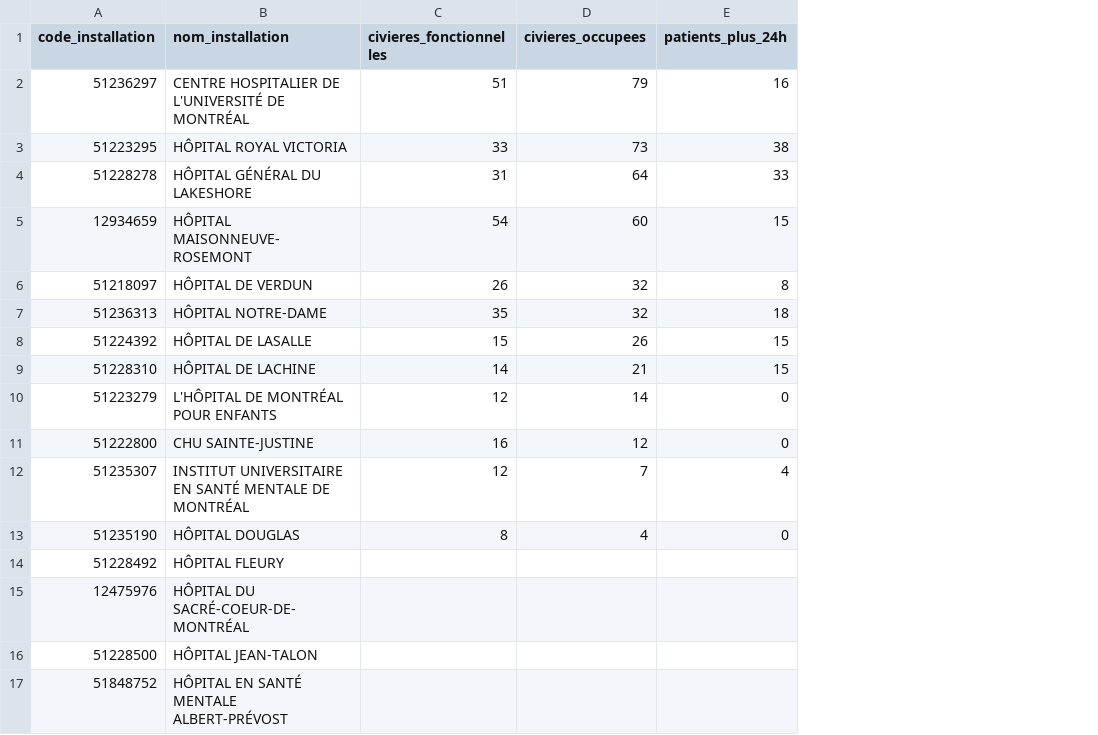
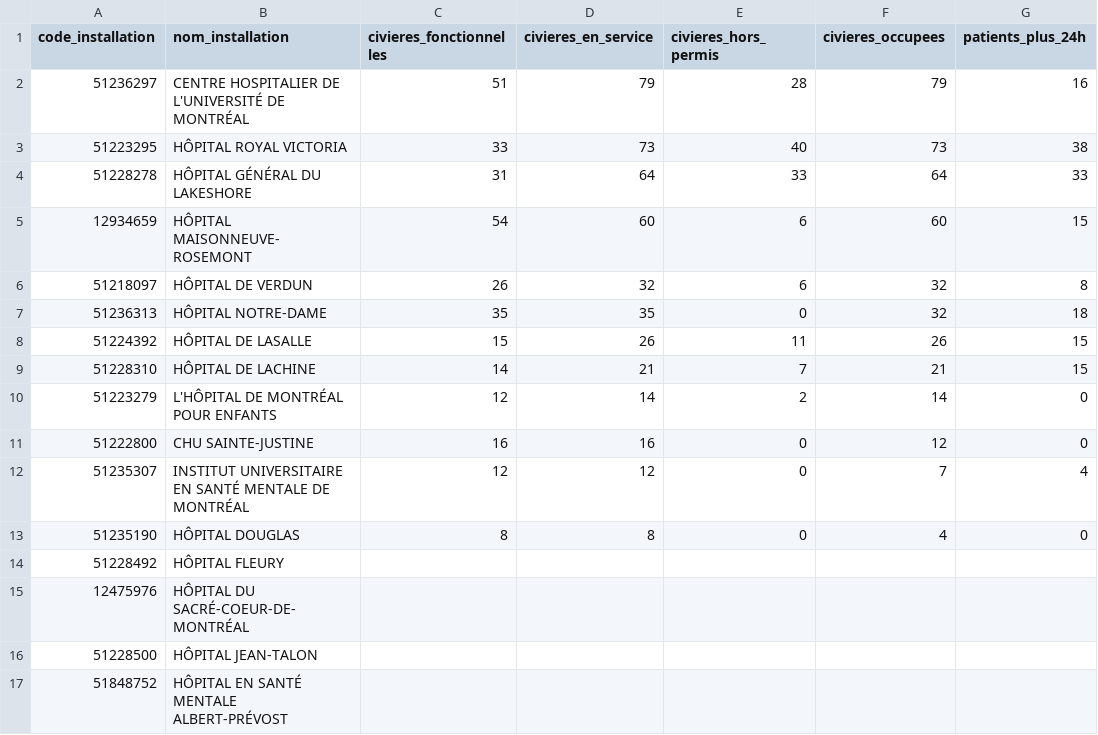
Before and after one commit to V1ktor7/obscyro, a CSV file: demo/msss-urgences-montreal.csv, drawn as a sheet; only a part is shown; the diff names each change by its address in the sheet, - before the commit and + after, or states it on an @@ line.

```diff
--- a/demo/msss-urgences-montreal.csv
+++ b/demo/msss-urgences-montreal.csv
+column D (civieres_en_service), rows 2-13: 79 | 73 | 64 | 60 | 32 | 35 | 26 | 21 | 14 | 16 | 12 | 8
+column E (civieres_hors_permis), rows 2-13: 28 | 40 | 33 | 6 | 6 | 0 | 11 | 7 | 2 | 0 | 0 | 0
```
Also changed, not shown: 1 other file.
